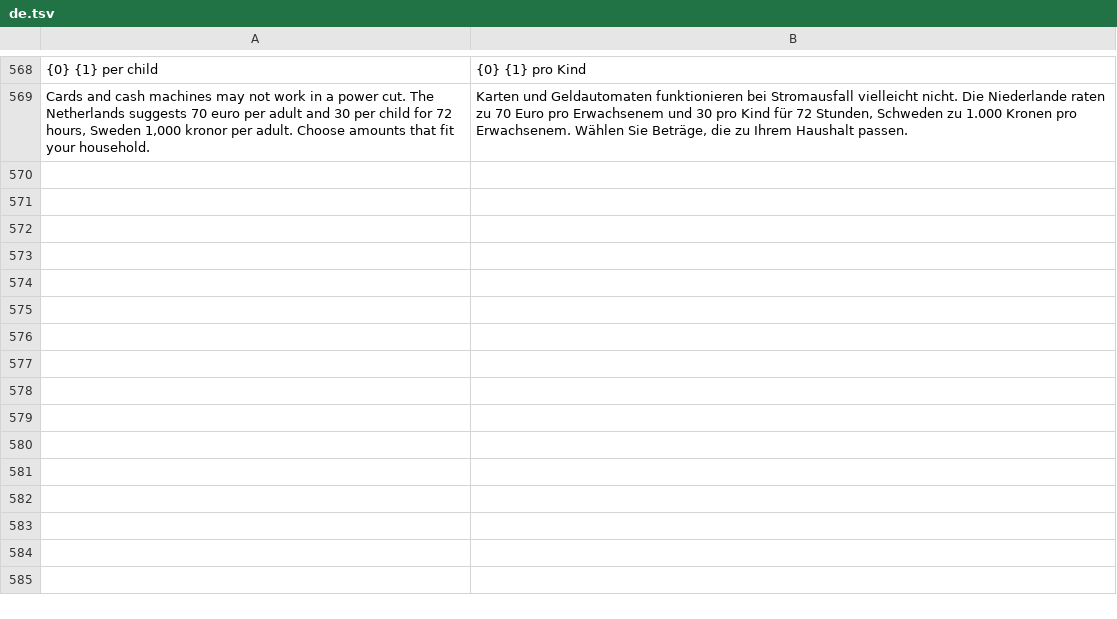
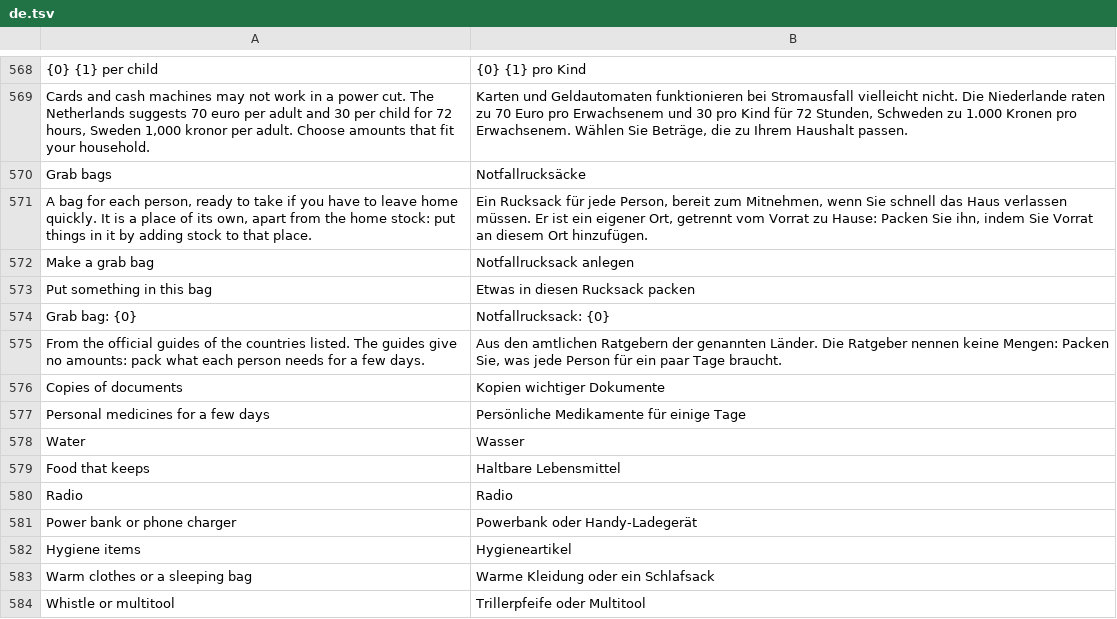
Before and after one commit to Emalsha/vorrat, a TSV file: locales/de.tsv, drawn as a sheet; only a part is shown, gaps mark what is left out; the diff names each change by its address in the sheet, - before the commit and + after, or states it on an @@ line.

```diff
--- a/locales/de.tsv
+++ b/locales/de.tsv
+row 570: Grab bags | Notfallrucksäcke
+row 571: A bag for each person, ready to take if you have to leave home quickly. It is a place of its own, apart from the home stock: put things in it by adding stock to that place. | Ein Rucksack für jede Person, bereit zum Mitnehmen, wenn Sie schnell das Haus verlassen müssen. Er ist ein eigener Ort, getrennt vom Vorrat zu Hause: Packen Sie ihn, indem Sie Vorrat an diesem Ort hinzufügen.
+row 572: Make a grab bag | Notfallrucksack anlegen
+row 573: Put something in this bag | Etwas in diesen Rucksack packen
+row 574: Grab bag: {0} | Notfallrucksack: {0}
+row 575: From the official guides of the countries listed. The guides give no amounts: pack what each person needs for a few days. | Aus den amtlichen Ratgebern der genannten Länder. Die Ratgeber nennen keine Mengen: Packen Sie, was jede Person für ein paar Tage braucht.
+row 576: Copies of documents | Kopien wichtiger Dokumente
+row 577: Personal medicines for a few days | Persönliche Medikamente für einige Tage
+row 578: Water | Wasser
+row 579: Food that keeps | Haltbare Lebensmittel
+row 580: Radio | Radio
+row 581: Power bank or phone charger | Powerbank oder Handy-Ladegerät
+row 582: Hygiene items | Hygieneartikel
+row 583: Warm clothes or a sleeping bag | Warme Kleidung oder ein Schlafsack
+row 584: Whistle or multitool | Trillerpfeife oder Multitool
```
Also changed, not shown: locales/fr.tsv, locales/nl.tsv, 12 other files.
